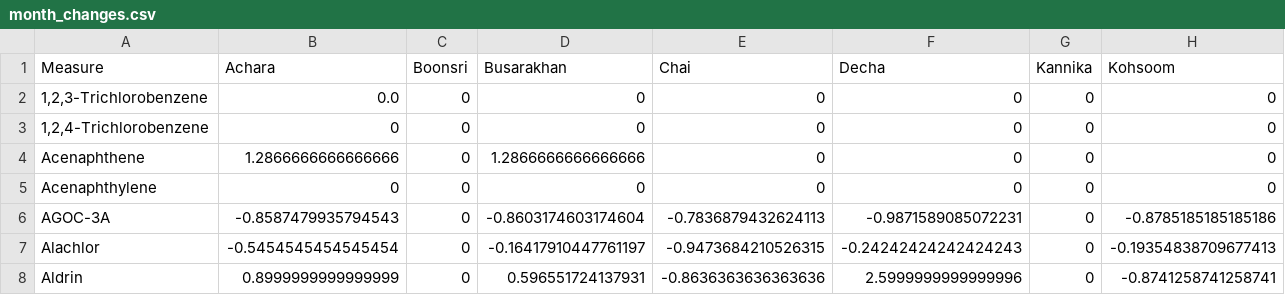
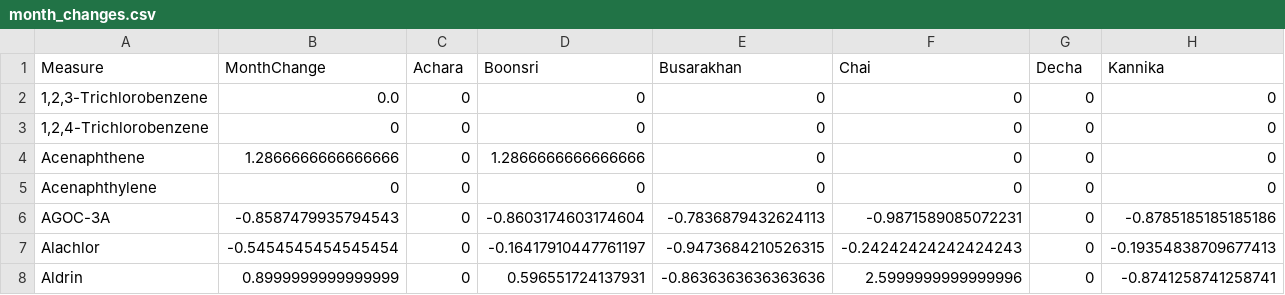
Before and after one commit to gcoulthurst/VastChallengeScripts, a CSV file: month_changes.csv, drawn as a sheet; only a part is shown; the diff covers the shown part only; the diff names each change by its address in the sheet, - before the commit and + after, or states it on an @@ line.

Commit message:
Fixed month_changes.csv formatting

```diff
--- a/month_changes.csv
+++ b/month_changes.csv
-B1: Achara
+B1: MonthChange
-C1: Boonsri
+C1: Achara
-D1: Busarakhan
+D1: Boonsri
-E1: Chai
+E1: Busarakhan
-F1: Decha
+F1: Chai
-G1: Kannika
+G1: Decha
-H1: Kohsoom
+H1: Kannika
```
Also changed, not shown: 4 edited cells elsewhere in this file, 1 other file.
